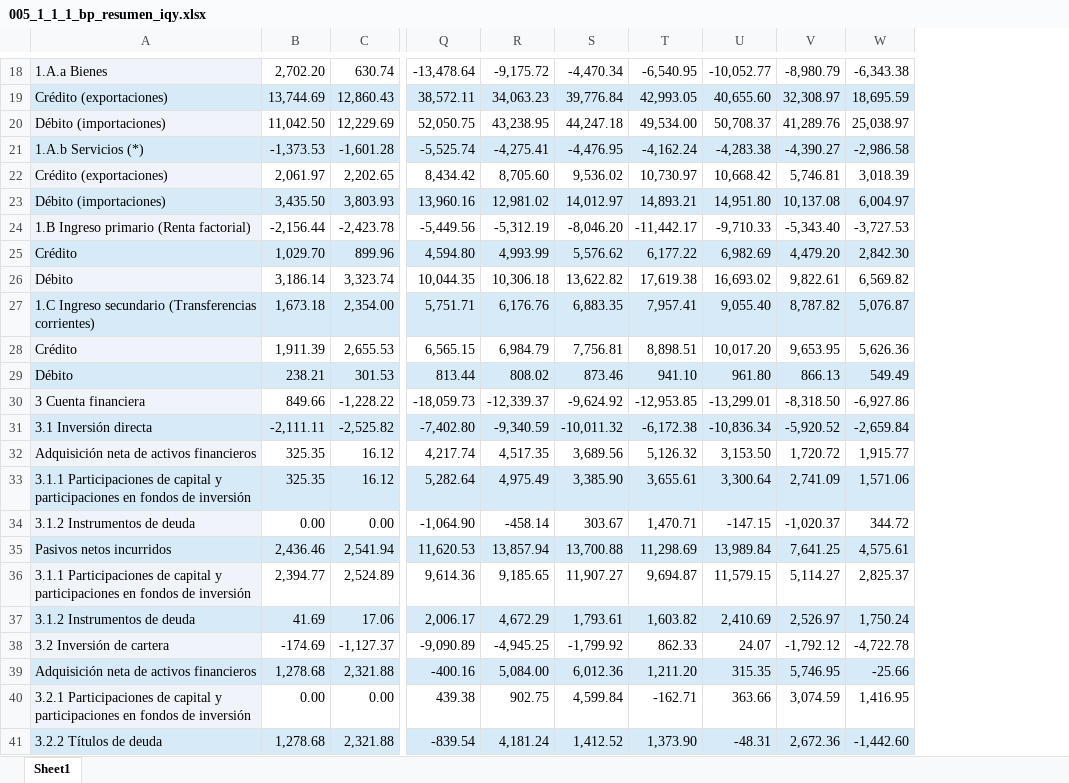
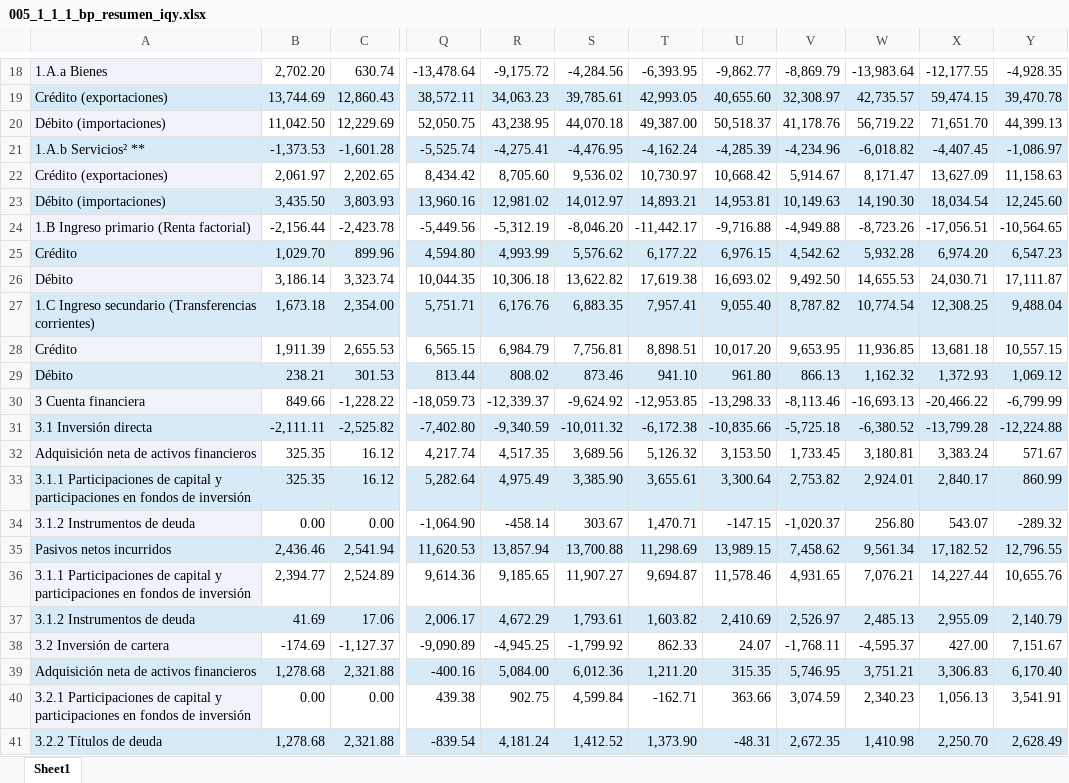
Before and after one commit to luifrancgom/intro_econ, an Excel workbook: 000_data/005_1_1_1_bp_resumen_iqy.xlsx, sheet Sheet1, drawn as a sheet; only a part is shown, gaps mark what is left out; values as stored, in another font and other column widths than the file's, no borders; removed rows and columns are numbered as before the commit, all else as after; the diff covers the shown part only; the diff names each change by its address in the sheet, - before the commit and + after, or states it on an @@ line.

```diff
--- a/000_data/005_1_1_1_bp_resumen_iqy.xlsx (sheet Sheet1)
+++ b/000_data/005_1_1_1_bp_resumen_iqy.xlsx (sheet Sheet1)
-column W, rows 18-41: -6,343.38 | 18,695.59 | 25,038.97 | -2,986.58 | 3,018.39 | 6,004.97 | -3,727.53 | 2,842.30 | 6,569.82 | 5,076.87 | 5,626.36 | 549.49 | -6,927.86 | -2,659.84 | 1,915.77 | 1,571.06 | 344.72 | 4,575.61 | 2,825.37 | 1,750.24 | -4,722.78 | -25.66 | 1,416.95 | -1,442.60
+column W, rows 18-41: -13,983.64 | 42,735.57 | 56,719.22 | -6,018.82 | 8,171.47 | 14,190.30 | -8,723.26 | 5,932.28 | 14,655.53 | 10,774.54 | 11,936.85 | 1,162.32 | -16,693.13 | -6,380.52 | 3,180.81 | 2,924.01 | 256.80 | 9,561.34 | 7,076.21 | 2,485.13 | -4,595.37 | 3,751.21 | 2,340.23 | 1,410.98
+column X, rows 18-41: -12,177.55 | 59,474.15 | 71,651.70 | -4,407.45 | 13,627.09 | 18,034.54 | -17,056.51 | 6,974.20 | 24,030.71 | 12,308.25 | 13,681.18 | 1,372.93 | -20,466.22 | -13,799.28 | 3,383.24 | 2,840.17 | 543.07 | 17,182.52 | 14,227.44 | 2,955.09 | 427.00 | 3,306.83 | 1,056.13 | 2,250.70
+column Y, rows 18-41: -4,928.35 | 39,470.78 | 44,399.13 | -1,086.97 | 11,158.63 | 12,245.60 | -10,564.65 | 6,547.23 | 17,111.87 | 9,488.04 | 10,557.15 | 1,069.12 | -6,799.99 | -12,224.88 | 571.67 | 860.99 | -289.32 | 12,796.55 | 10,655.76 | 2,140.79 | 7,151.67 | 6,170.40 | 3,541.91 | 2,628.49
-S18: -4,470.34
+S18: -4,284.56
-T18: -6,540.95
+T18: -6,393.95
-U18: -10,052.77
+U18: -9,862.77
-V18: -8,980.79
+V18: -8,869.79
-S19: 39,776.84
+S19: 39,785.61
-S20: 44,247.18
+S20: 44,070.18
-T20: 49,534.00
+T20: 49,387.00
-U20: 50,708.37
+U20: 50,518.37
-V20: 41,289.76
+V20: 41,178.76
-A21: 1.A.b Servicios (*)
+A21: 1.A.b Servicios² **
-U21: -4,283.38
+U21: -4,285.39
-V21: -4,390.27
+V21: -4,234.96
-V22: 5,746.81
+V22: 5,914.67
-U23: 14,951.80
+U23: 14,953.81
-V23: 10,137.08
+V23: 10,149.63
-U24: -9,710.33
+U24: -9,716.88
-V24: -5,343.40
+V24: -4,949.88
-U25: 6,982.69
+U25: 6,976.15
-V25: 4,479.20
+V25: 4,542.62
-V26: 9,822.61
+V26: 9,492.50
-U30: -13,299.01
+U30: -13,298.33
-V30: -8,318.50
+V30: -8,113.46
-U31: -10,836.34
+U31: -10,835.66
-V31: -5,920.52
+V31: -5,725.18
-V32: 1,720.72
+V32: 1,733.45
-V33: 2,741.09
+V33: 2,753.82
-U35: 13,989.84
+U35: 13,989.15
-V35: 7,641.25
+V35: 7,458.62
-U36: 11,579.15
+U36: 11,578.46
-V36: 5,114.27
+V36: 4,931.65
-V38: -1,792.12
+V38: -1,768.11
-V41: 2,672.36
+V41: 2,672.35
```
Also changed, not shown: 8 added rows, 7 removed rows, 43 edited cells and cell formats elsewhere in this sheet, 4 other files.
